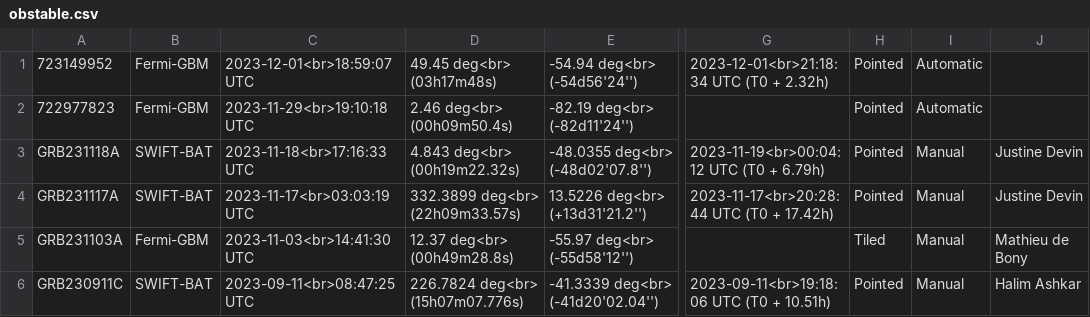
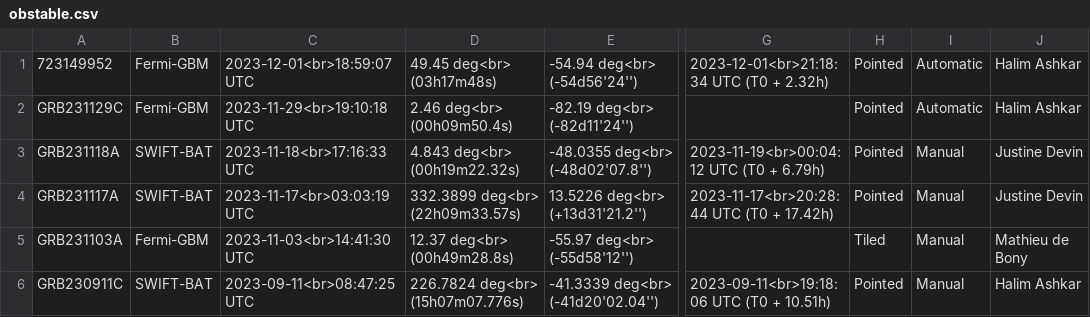
Before and after one commit to wxssym/grbhess.github.io, a CSV file: obstable.csv, drawn as a sheet; only a part is shown, gaps mark what is left out; the diff names each change by its address in the sheet, - before the commit and + after, or states it on an @@ line.

Commit message:
Update obstable.csv

```diff
--- a/obstable.csv
+++ b/obstable.csv
-J1:J2: (empty)
+J1:J2: Halim Ashkar
-A2: 722977823
+A2: GRB231129C
```
